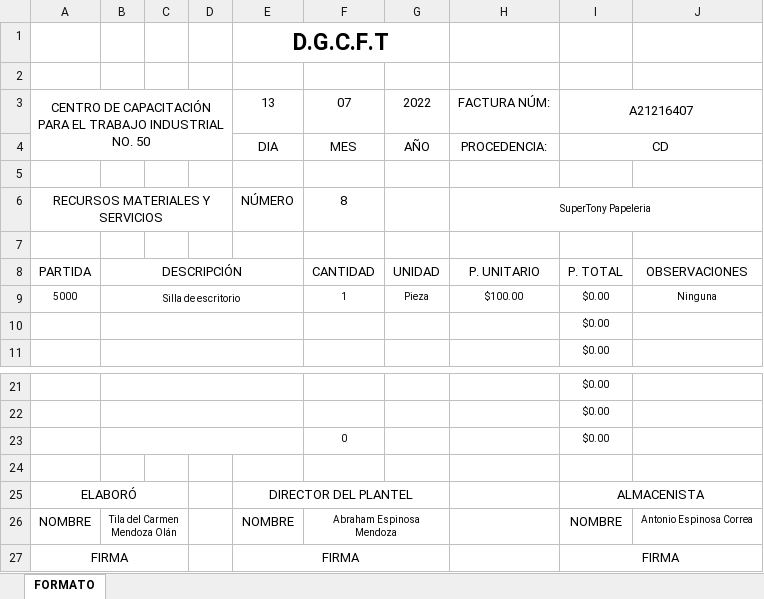
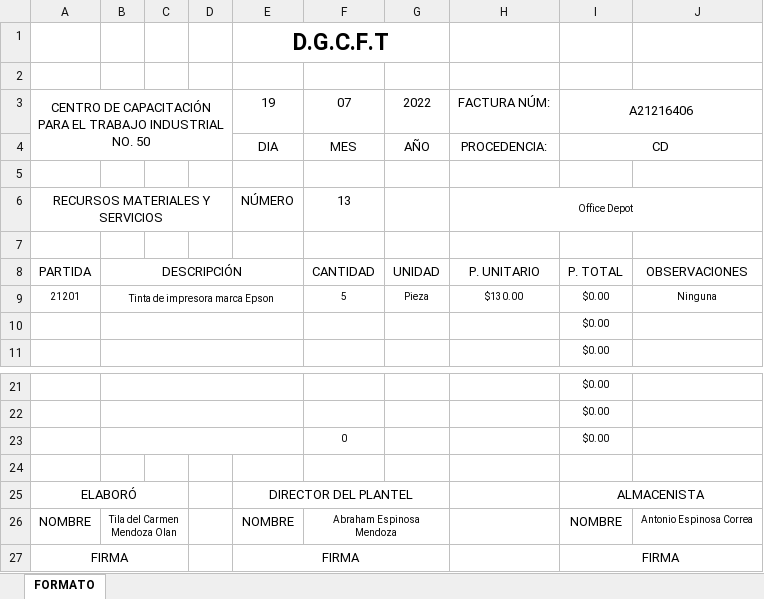
Before and after one commit to AbrahamXTS/CecatiNext, an Excel workbook: public/tempEntrada.xlsx, sheet FORMATO, drawn as a sheet; only a part is shown, gaps mark what is left out; values as stored, in another font and other column widths than the file's, no borders; charts and pictures not drawn; removed rows and columns are numbered as before the commit, all else as after; the diff names each change by its address in the sheet, - before the commit and + after, or states it on an @@ line.

```diff
--- a/public/tempEntrada.xlsx (sheet FORMATO)
+++ b/public/tempEntrada.xlsx (sheet FORMATO)
-E3: 13
+E3: 19
-I3: A21216407
+I3: A21216406
-F6: 8
+F6: 13
-H6: SuperTony Papeleria
+H6: Office Depot
-row 9: 5000 | Silla de escritorio |  |  |  | 1 | Pieza | $100.00 | $0.00 | Ninguna
+row 9: 21201 | Tinta de impresora marca Epson |  |  |  | 5 | Pieza | $130.00 | $0.00 | Ninguna
-B26: Tila del Carmen Mendoza Olán
+B26: Tila del Carmen Mendoza Olan
```
Also changed, not shown: public/tempSalida.xlsx, 10 other files.
